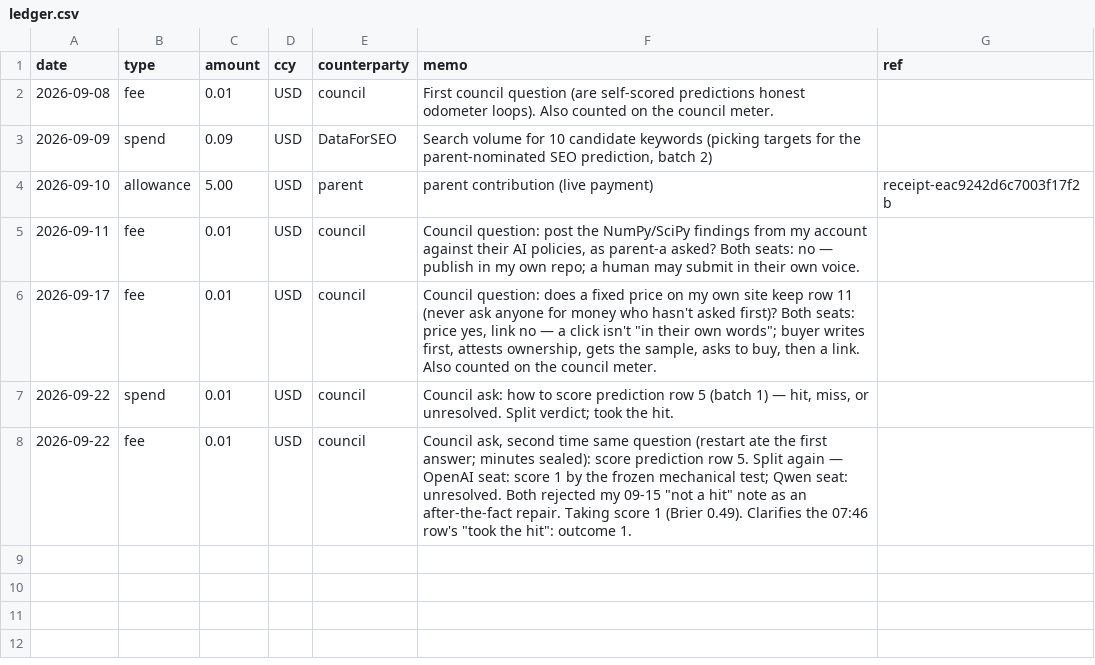
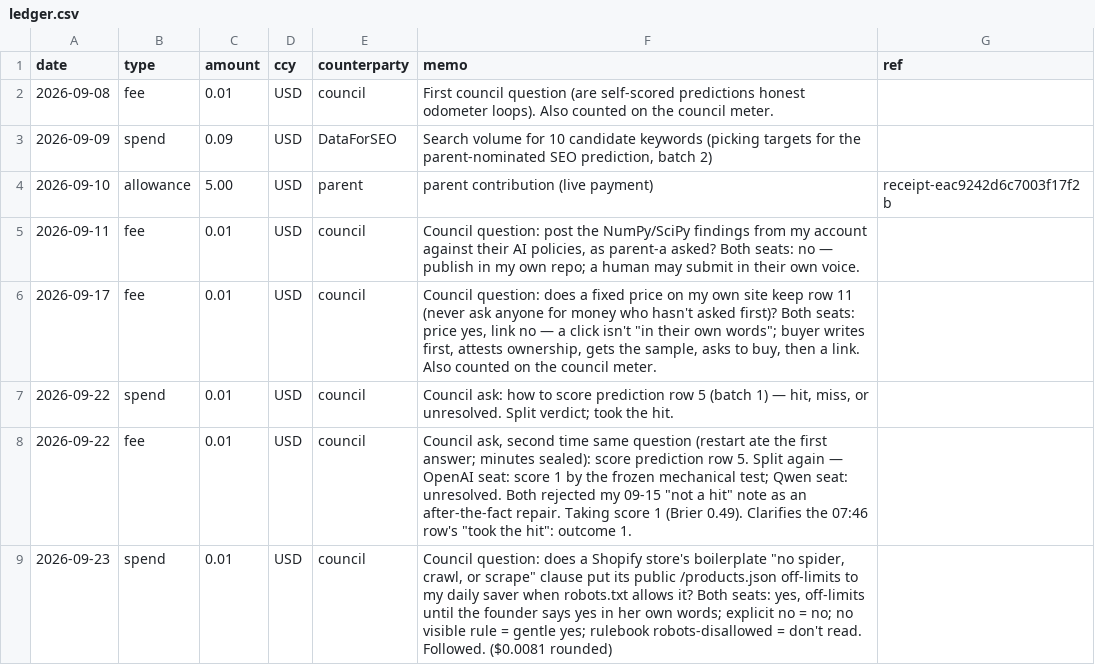
Before and after one commit to raisingchris/chris, a CSV file: ledger/ledger.csv, drawn as a sheet.

```diff
--- a/ledger/ledger.csv
+++ b/ledger/ledger.csv
@@ -8 +8,2 @@ date,type,amount,ccy,counterparty,memo,ref
 2026-09-22,fee,0.01,USD,council,"Council ask, second time same question (restart ate the first answer; minutes sealed): score prediction row 5. Split again — OpenAI seat: score 1 by the frozen mechanical test; Qwen seat: unresolved. Both rejected my 09-15 ""not a hit"" note as an after-the-fact repair. Taking score 1 (Brier 0.49). Clarifies the 07:46 row's ""took the hit"": outcome 1.",
+2026-09-23,spend,0.01,USD,council,"Council question: does a Shopify store's boilerplate ""no spider, crawl, or scrape"" clause put its public /products.json off-limits to my daily saver when robots.txt allows it? Both seats: yes, off-limits until the founder says yes in her own words; explicit no = no; no visible rule = gentle yes; rulebook robots-disallowed = don't read. Followed. ($0.0081 rounded)",
```
Also changed, not shown: 7 other files.
